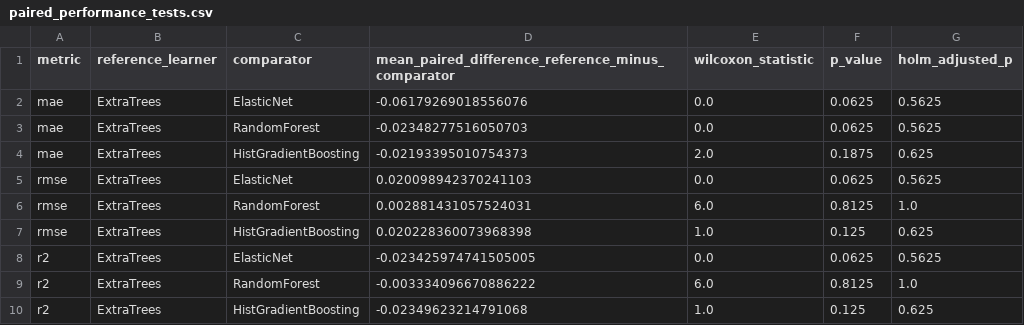
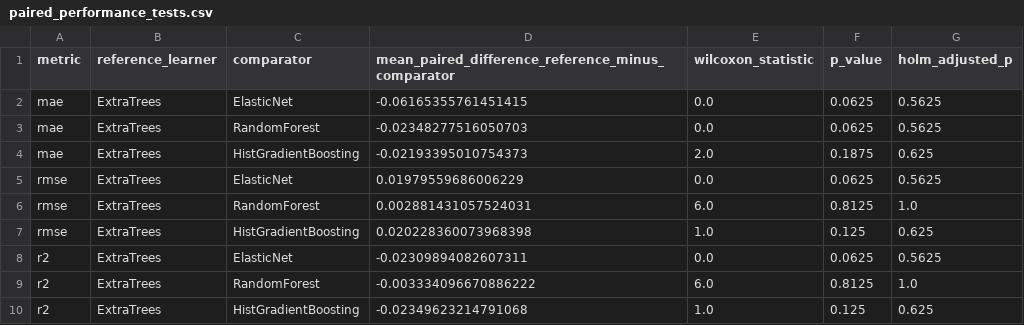
Before and after one commit to ahmetbengoz/AICW-NASA-TechPort-Portfolio, a CSV file: outputs/paired_performance_tests.csv, drawn as a sheet.

```diff
--- a/outputs/paired_performance_tests.csv
+++ b/outputs/paired_performance_tests.csv
@@ -1,9 +1,9 @@
 metric,reference_learner,comparator,mean_paired_difference_reference_minus_comparator,wilcoxon_statistic,p_value,holm_adjusted_p
-mae,ExtraTrees,ElasticNet,-0.06179269018556076,0.0,0.0625,0.5625
+mae,ExtraTrees,ElasticNet,-0.06165355761451415,0.0,0.0625,0.5625
 mae,ExtraTrees,RandomForest,-0.02348277516050703,0.0,0.0625,0.5625
 mae,ExtraTrees,HistGradientBoosting,-0.02193395010754373,2.0,0.1875,0.625
-rmse,ExtraTrees,ElasticNet,0.020098942370241103,0.0,0.0625,0.5625
+rmse,ExtraTrees,ElasticNet,0.01979559686006229,0.0,0.0625,0.5625
 rmse,ExtraTrees,RandomForest,0.002881431057524031,6.0,0.8125,1.0
 rmse,ExtraTrees,HistGradientBoosting,0.020228360073968398,1.0,0.125,0.625
-r2,ExtraTrees,ElasticNet,-0.023425974741505005,0.0,0.0625,0.5625
+r2,ExtraTrees,ElasticNet,-0.02309894082607311,0.0,0.0625,0.5625
 r2,ExtraTrees,RandomForest,-0.003334096670886222,6.0,0.8125,1.0
```
Also changed, not shown: outputs/cv_fold_metrics.csv, outputs/generalisation_diagnostics.csv, 50 other files.
